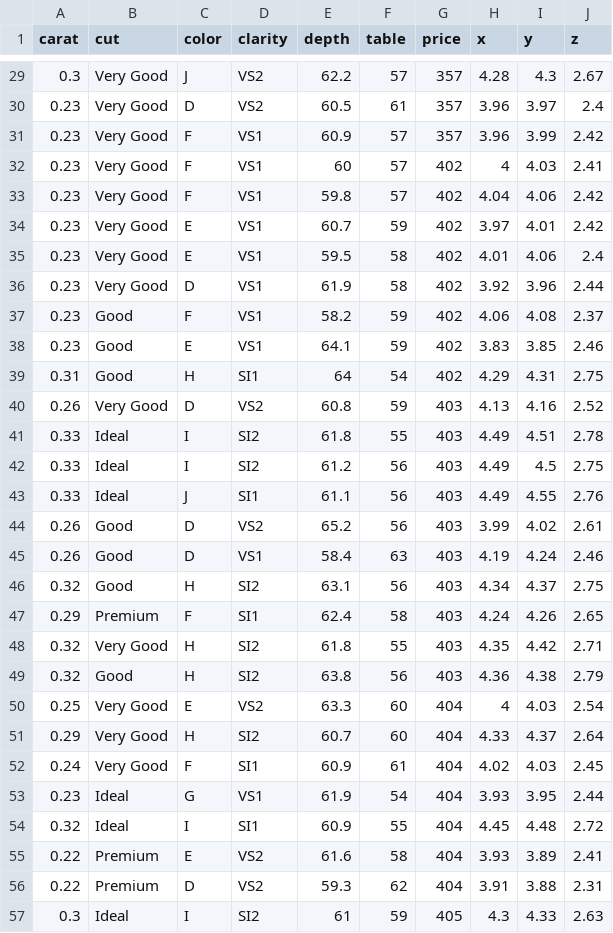
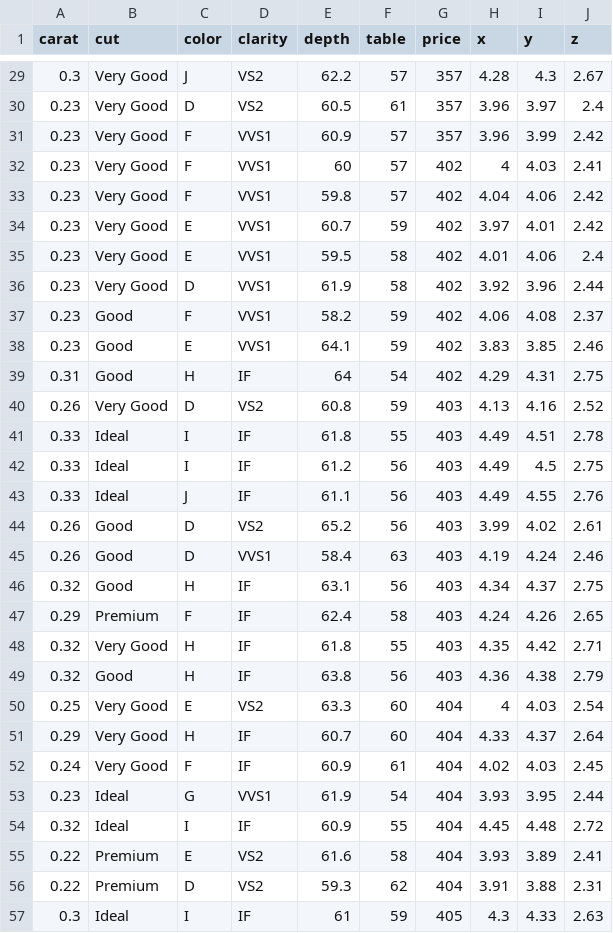
Before and after one commit to ravichamarthy/gcp-vertexai, a CSV file: diamonds-updated.csv, drawn as a sheet; only a part is shown, gaps mark what is left out; the diff covers the shown part only.

```diff
--- a/diamonds-updated.csv
+++ b/diamonds-updated.csv
@@ -30,28 +30,28 @@ carat,cut,color,clarity,depth,table,price,x,y,z
 0.23,"Very Good","D","VS2",60.5,61,357,3.96,3.97,2.4
-0.23,"Very Good","F","VS1",60.9,57,357,3.96,3.99,2.42
-0.23,"Very Good","F","VS1",60,57,402,4,4.03,2.41
-0.23,"Very Good","F","VS1",59.8,57,402,4.04,4.06,2.42
-0.23,"Very Good","E","VS1",60.7,59,402,3.97,4.01,2.42
-0.23,"Very Good","E","VS1",59.5,58,402,4.01,4.06,2.4
-0.23,"Very Good","D","VS1",61.9,58,402,3.92,3.96,2.44
-0.23,"Good","F","VS1",58.2,59,402,4.06,4.08,2.37
-0.23,"Good","E","VS1",64.1,59,402,3.83,3.85,2.46
-0.31,"Good","H","SI1",64,54,402,4.29,4.31,2.75
+0.23,"Very Good","F","VVS1",60.9,57,357,3.96,3.99,2.42
+0.23,"Very Good","F","VVS1",60,57,402,4,4.03,2.41
+0.23,"Very Good","F","VVS1",59.8,57,402,4.04,4.06,2.42
+0.23,"Very Good","E","VVS1",60.7,59,402,3.97,4.01,2.42
+0.23,"Very Good","E","VVS1",59.5,58,402,4.01,4.06,2.4
+0.23,"Very Good","D","VVS1",61.9,58,402,3.92,3.96,2.44
+0.23,"Good","F","VVS1",58.2,59,402,4.06,4.08,2.37
+0.23,"Good","E","VVS1",64.1,59,402,3.83,3.85,2.46
+0.31,"Good","H","IF",64,54,402,4.29,4.31,2.75
 0.26,"Very Good","D","VS2",60.8,59,403,4.13,4.16,2.52
-0.33,"Ideal","I","SI2",61.8,55,403,4.49,4.51,2.78
-0.33,"Ideal","I","SI2",61.2,56,403,4.49,4.5,2.75
-0.33,"Ideal","J","SI1",61.1,56,403,4.49,4.55,2.76
+0.33,"Ideal","I","IF",61.8,55,403,4.49,4.51,2.78
+0.33,"Ideal","I","IF",61.2,56,403,4.49,4.5,2.75
+0.33,"Ideal","J","IF",61.1,56,403,4.49,4.55,2.76
 0.26,"Good","D","VS2",65.2,56,403,3.99,4.02,2.61
-0.26,"Good","D","VS1",58.4,63,403,4.19,4.24,2.46
-0.32,"Good","H","SI2",63.1,56,403,4.34,4.37,2.75
-0.29,"Premium","F","SI1",62.4,58,403,4.24,4.26,2.65
-0.32,"Very Good","H","SI2",61.8,55,403,4.35,4.42,2.71
-0.32,"Good","H","SI2",63.8,56,403,4.36,4.38,2.79
+0.26,"Good","D","VVS1",58.4,63,403,4.19,4.24,2.46
+0.32,"Good","H","IF",63.1,56,403,4.34,4.37,2.75
+0.29,"Premium","F","IF",62.4,58,403,4.24,4.26,2.65
+0.32,"Very Good","H","IF",61.8,55,403,4.35,4.42,2.71
+0.32,"Good","H","IF",63.8,56,403,4.36,4.38,2.79
 0.25,"Very Good","E","VS2",63.3,60,404,4,4.03,2.54
-0.29,"Very Good","H","SI2",60.7,60,404,4.33,4.37,2.64
-0.24,"Very Good","F","SI1",60.9,61,404,4.02,4.03,2.45
-0.23,"Ideal","G","VS1",61.9,54,404,3.93,3.95,2.44
-0.32,"Ideal","I","SI1",60.9,55,404,4.45,4.48,2.72
+0.29,"Very Good","H","IF",60.7,60,404,4.33,4.37,2.64
+0.24,"Very Good","F","IF",60.9,61,404,4.02,4.03,2.45
+0.23,"Ideal","G","VVS1",61.9,54,404,3.93,3.95,2.44
+0.32,"Ideal","I","IF",60.9,55,404,4.45,4.48,2.72
 0.22,"Premium","E","VS2",61.6,58,404,3.93,3.89,2.41
 0.22,"Premium","D","VS2",59.3,62,404,3.91,3.88,2.31
-0.3,"Ideal","I","SI2",61,59,405,4.3,4.33,2.63
+0.3,"Ideal","I","IF",61,59,405,4.3,4.33,2.63
```
Also changed, not shown: 1 added row and 65 edited cells elsewhere in this file, 1 other file.
